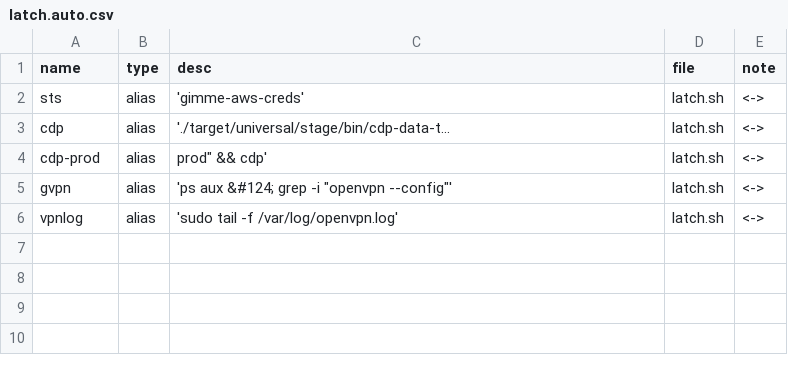
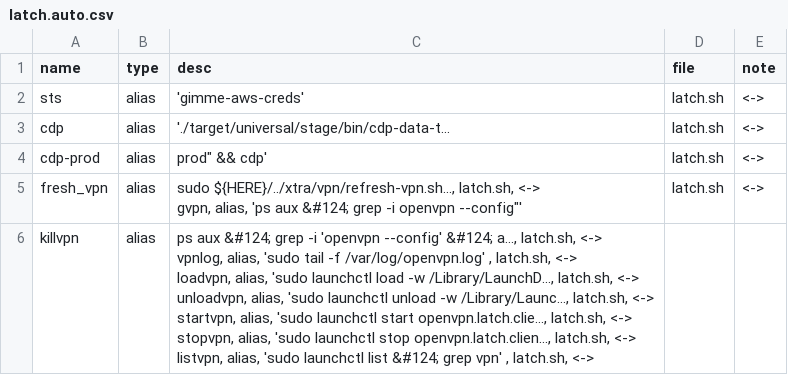
Before and after one commit to dfarrel1/dots, a CSV file: docs/latch.auto.csv, drawn as a sheet.

```diff
--- a/docs/latch.auto.csv
+++ b/docs/latch.auto.csv
@@ -4,3 +4,11 @@ cdp, alias, './target/universal/stage/bin/cdp-data-t..., latch.sh, <->
 cdp-prod, alias, prod" && cdp'                              , latch.sh, <->
-gvpn, alias, 'ps aux &#124; grep -i "openvpn --config"'      , latch.sh, <->
-vpnlog, alias, 'sudo tail -f  /var/log/openvpn.log'       , latch.sh, <->
+fresh_vpn, alias, "sudo ${HERE}/../xtra/vpn/refresh-vpn.sh..., latch.sh, <->
+gvpn, alias, 'ps aux &#124; grep -i "openvpn --config"'      , latch.sh, <->
+killvpn, alias, "ps aux &#124; grep -i 'openvpn --config' &#124; a..., latch.sh, <->
+vpnlog, alias, 'sudo tail -f  /var/log/openvpn.log'       , latch.sh, <->
+loadvpn, alias, 'sudo launchctl load -w /Library/LaunchD..., latch.sh, <->
+unloadvpn, alias, 'sudo launchctl unload -w /Library/Launc..., latch.sh, <->
+startvpn, alias, 'sudo launchctl start openvpn.latch.clie..., latch.sh, <->
+stopvpn, alias, 'sudo launchctl stop openvpn.latch.clien..., latch.sh, <->
+listvpn, alias, 'sudo launchctl list &#124; grep vpn'           , latch.sh, <->
+
```
Also changed, not shown: docs/docker.auto.csv, docs/git.auto.csv, 13 other files.
